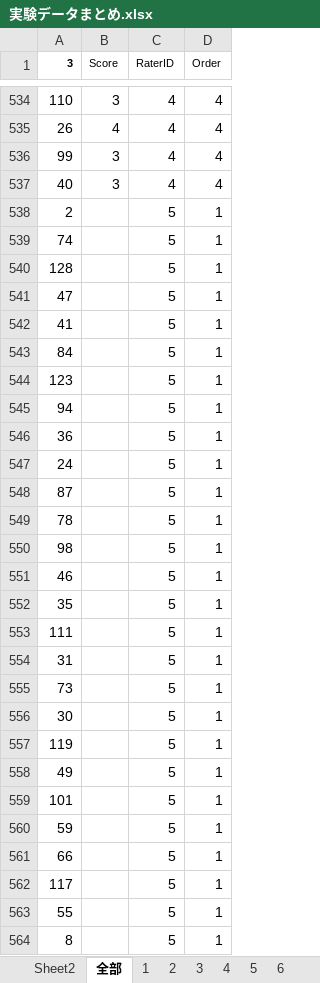
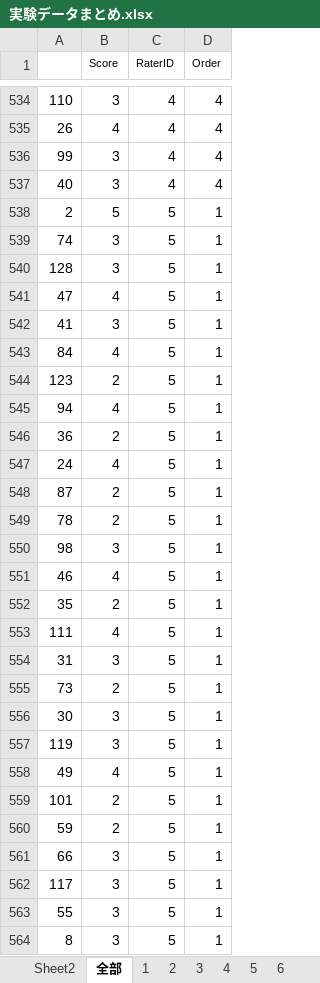
Before and after one commit to Mayu925/lab, an Excel workbook: 実験/実験データまとめ.xlsx, sheet 全部, drawn as a sheet; only a part is shown, gaps mark what is left out; values as stored, in another font and other column widths than the file's, no borders; the diff covers the shown part only; the diff names each change by its address in the sheet, - before the commit and + after, or states it on an @@ line.

```diff
--- a/実験/実験データまとめ.xlsx (sheet 全部)
+++ b/実験/実験データまとめ.xlsx (sheet 全部)
-A1: 3
+A1: (empty)
-B538 (Score): (empty)
+B538 (Score): 5
-B539:B540 (Score): (empty)
+B539:B540 (Score): 3
-B541 (Score): (empty)
+B541 (Score): 4
-B542 (Score): (empty)
+B542 (Score): 3
-B543 (Score): (empty)
+B543 (Score): 4
-B544 (Score): (empty)
+B544 (Score): 2
-B545 (Score): (empty)
+B545 (Score): 4
-B546 (Score): (empty)
+B546 (Score): 2
-B547 (Score): (empty)
+B547 (Score): 4
-B548:B549 (Score): (empty)
+B548:B549 (Score): 2
-B550 (Score): (empty)
+B550 (Score): 3
-B551 (Score): (empty)
+B551 (Score): 4
-B552 (Score): (empty)
+B552 (Score): 2
-B553 (Score): (empty)
+B553 (Score): 4
-B554 (Score): (empty)
+B554 (Score): 3
-B555 (Score): (empty)
+B555 (Score): 2
-B556:B557 (Score): (empty)
+B556:B557 (Score): 3
-B558 (Score): (empty)
+B558 (Score): 4
-B559:B560 (Score): (empty)
+B559:B560 (Score): 2
-B561:B564 (Score): (empty)
+B561:B564 (Score): 3
```
Also changed, not shown: 241 edited cells elsewhere in this sheet, sheet 5.
